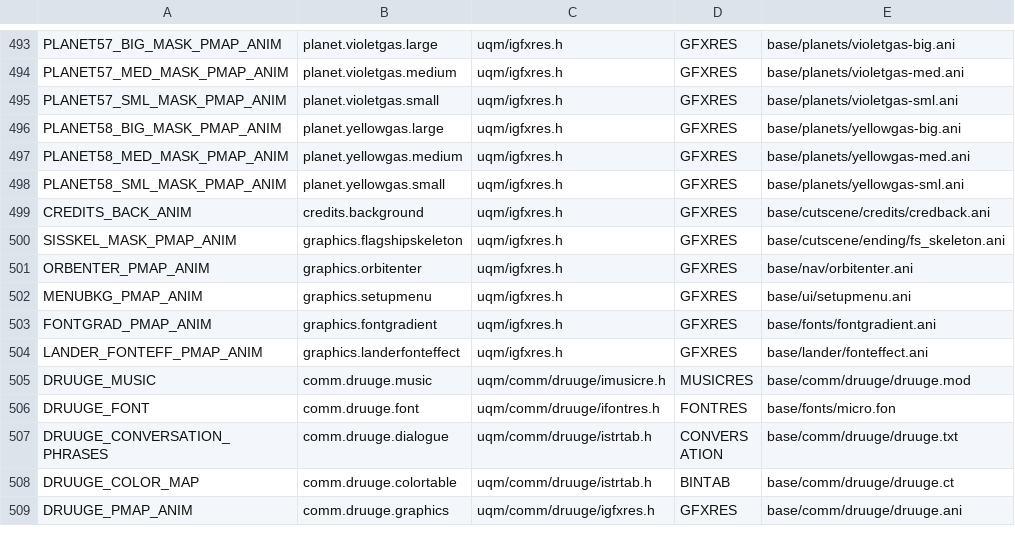
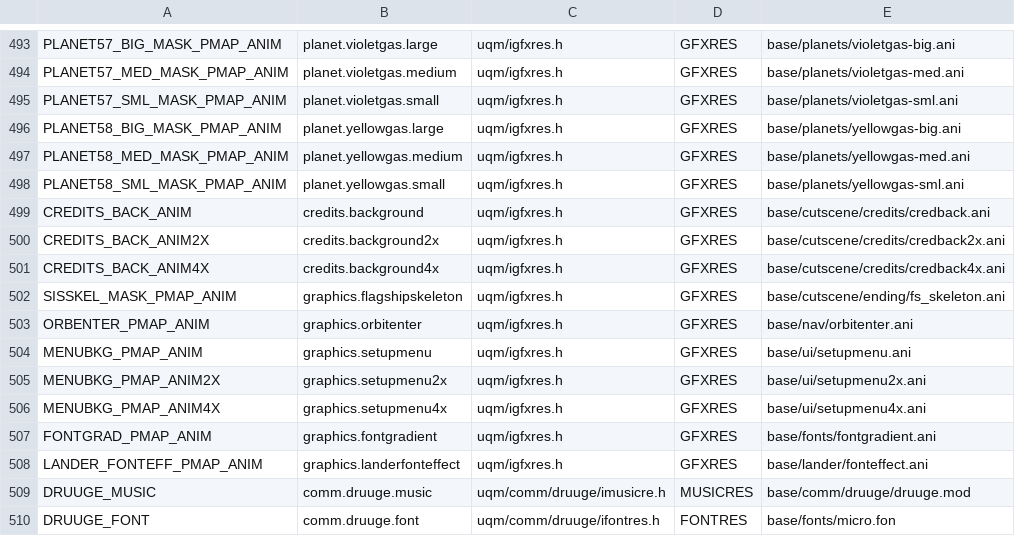
Before and after one commit to ejrh/project6014, a CSV file: tools/resmap/resources.csv, drawn as a sheet; only a part is shown, gaps mark what is left out; the shorter side is filled out with more unchanged rows; the diff names each change by its address in the sheet, - before the commit and + after, or states it on an @@ line.

Commit message:
Moved hires credit graphics to base package so the graphics work after a resolution change.

```diff
--- a/tools/resmap/resources.csv
+++ b/tools/resmap/resources.csv
+row 500: CREDITS_BACK_ANIM2X | credits.background2x | uqm/igfxres.h | GFXRES | base/cutscene/credits/credback2x.ani
+row 501: CREDITS_BACK_ANIM4X | credits.background4x | uqm/igfxres.h | GFXRES | base/cutscene/credits/credback4x.ani
+row 505: MENUBKG_PMAP_ANIM2X | graphics.setupmenu2x | uqm/igfxres.h | GFXRES | base/ui/setupmenu2x.ani
+row 506: MENUBKG_PMAP_ANIM4X | graphics.setupmenu4x | uqm/igfxres.h | GFXRES | base/ui/setupmenu4x.ani
```
Also changed, not shown: 10 other files.
